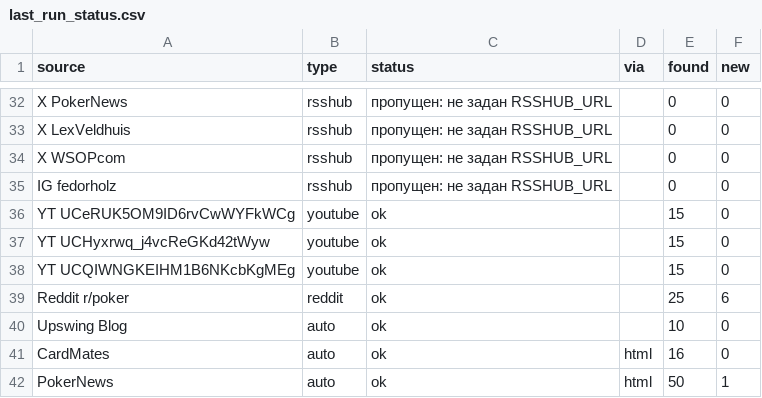
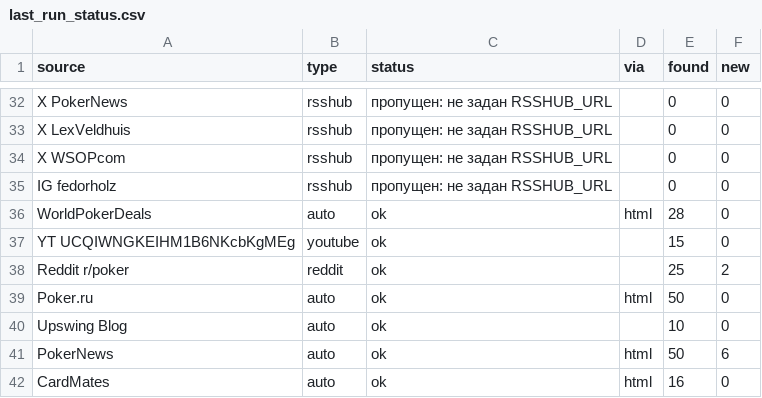
Before and after one commit to marta702/pokeroff-news, a CSV file: out/last_run_status.csv, drawn as a sheet; only a part is shown, gaps mark what is left out; the diff covers the shown part only.

```diff
--- a/out/last_run_status.csv
+++ b/out/last_run_status.csv
@@ -35,8 +35,8 @@ X WSOPcom,rsshub,пропущен: не задан RSSHUB_URL,,0,0
 IG fedorholz,rsshub,пропущен: не задан RSSHUB_URL,,0,0
-YT UCeRUK5OM9ID6rvCwWYFkWCg,youtube,ok,,15,0
-YT UCHyxrwq_j4vcReGKd42tWyw,youtube,ok,,15,0
+WorldPokerDeals,auto,ok,html,28,0
 YT UCQIWNGKEIHM1B6NKcbKgMEg,youtube,ok,,15,0
-Reddit r/poker,reddit,ok,,25,6
+Reddit r/poker,reddit,ok,,25,2
+Poker.ru,auto,ok,html,50,0
 Upswing Blog,auto,ok,,10,0
+PokerNews,auto,ok,html,50,6
 CardMates,auto,ok,html,16,0
-PokerNews,auto,ok,html,50,1
```
Also changed, not shown: 1 added row, 5 moved rows and 5 edited cells elsewhere in this file, 2 other files.
